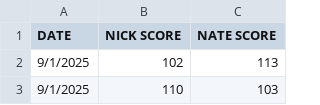
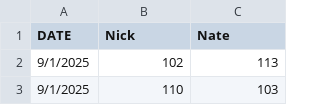
Before and after one commit to ndswecker/wingspan-stats-portal, a CSV file: data/wingspan_games.csv, drawn as a sheet; only a part is shown.

Commit message:
seeding db with starting data

```diff
--- a/data/wingspan_games.csv
+++ b/data/wingspan_games.csv
@@ -1,2 +1,2 @@
-DATE,NICK SCORE,NATE SCORE
+DATE,Nick,Nate
 9/1/2025,102,113
```
Also changed, not shown: 6 other files.
